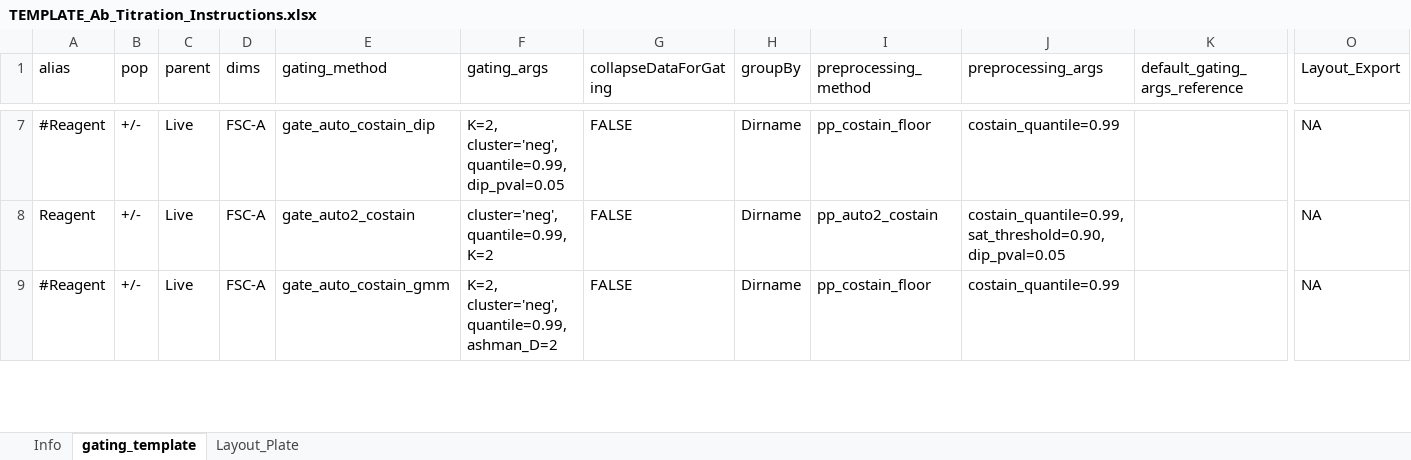
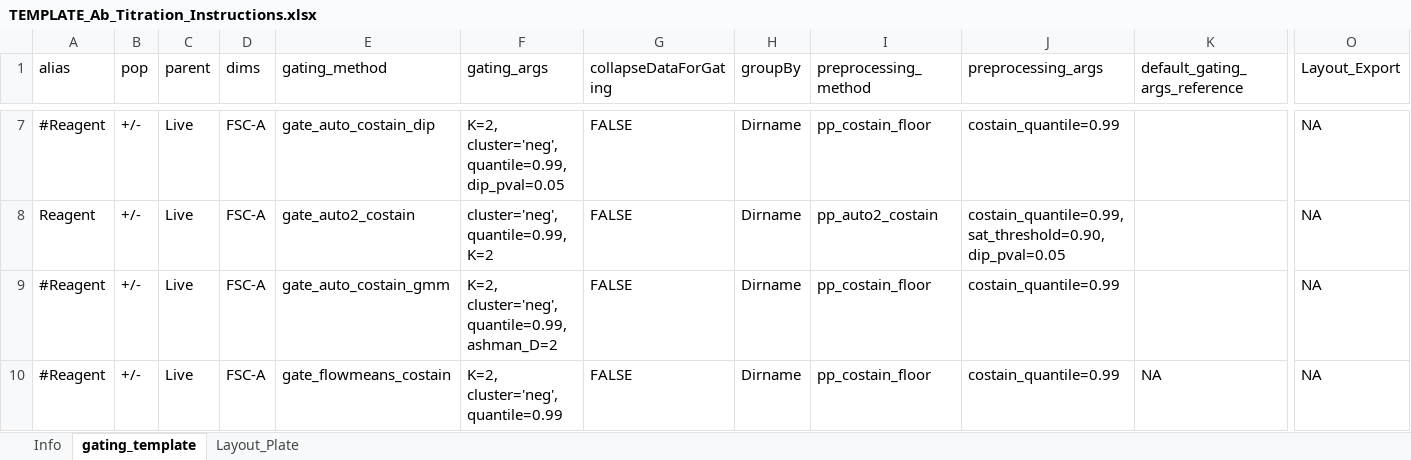
Before and after one commit to jatin199517/acta-public, an Excel workbook: inst/pipeline/Template/TEMPLATE_Ab_Titration_Instructions.xlsx, sheet gating_template, drawn as a sheet; only a part is shown, gaps mark what is left out; values as stored, in another font and other column widths than the file's, no borders; rows hold the shown columns only; the diff covers the shown part only; the diff names each change by its address in the sheet, - before the commit and + after, or states it on an @@ line.

```diff
--- a/inst/pipeline/Template/TEMPLATE_Ab_Titration_Instructions.xlsx (sheet gating_template)
+++ b/inst/pipeline/Template/TEMPLATE_Ab_Titration_Instructions.xlsx (sheet gating_template)
+row 10: #Reagent | +/- | Live | FSC-A | gate_flowmeans_costain | K=2, cluster='neg', quantile=0.99 | FALSE | Dirname | pp_costain_floor | costain_quantile=0.99 | NA | NA
```
Also changed, not shown: 2 edited cells elsewhere in this sheet, inst/extdata/oq_small/OQ_Test1/OQ_Test1_Ab_Titration_Instructions.xlsx, inst/extdata/oq_small/OQ_Test2/OQ_Test2_Ab_Titration_Instructions.xlsx, 8 other files.
